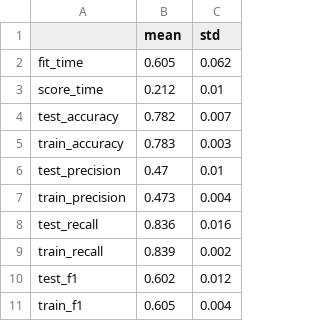
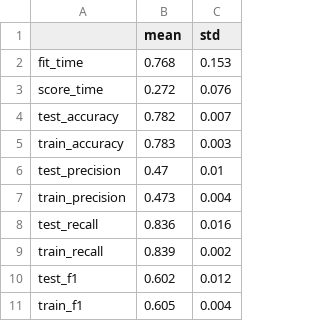
Before and after one commit to lukeni777/522-group33-income-indicators, a CSV file: results/tables/income_indicator_score.csv, drawn as a sheet.

```diff
--- a/results/tables/income_indicator_score.csv
+++ b/results/tables/income_indicator_score.csv
@@ -1,4 +1,4 @@
 ,mean,std
-fit_time,0.605,0.062
-score_time,0.212,0.01
+fit_time,0.768,0.153
+score_time,0.272,0.076
 test_accuracy,0.782,0.007
```
Also changed, not shown: 2 other files.
